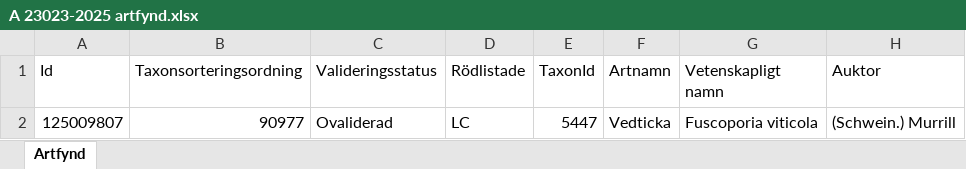
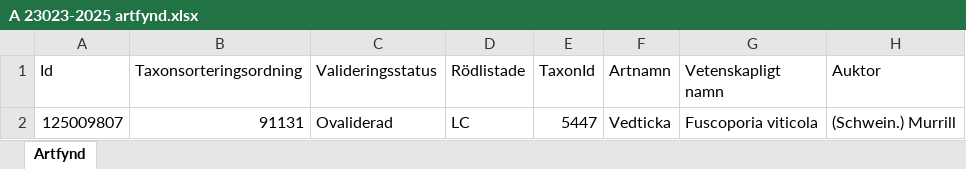
Before and after one commit to klasma/Logging_1760, an Excel workbook: artfynd/A 23023-2025 artfynd.xlsx, sheet Artfynd, drawn as a sheet; only a part is shown; values as stored, in another font and other column widths than the file's, no borders; the diff names each change by its address in the sheet, - before the commit and + after, or states it on an @@ line.

```diff
--- a/artfynd/A 23023-2025 artfynd.xlsx (sheet Artfynd)
+++ b/artfynd/A 23023-2025 artfynd.xlsx (sheet Artfynd)
-B2 (Taxonsorteringsordning): 90977
+B2 (Taxonsorteringsordning): 91131
```
Also changed, not shown: artfynd/A 17084-2024 artfynd.xlsx, artfynd/A 21073-2021 artfynd.xlsx, 46 other files.
